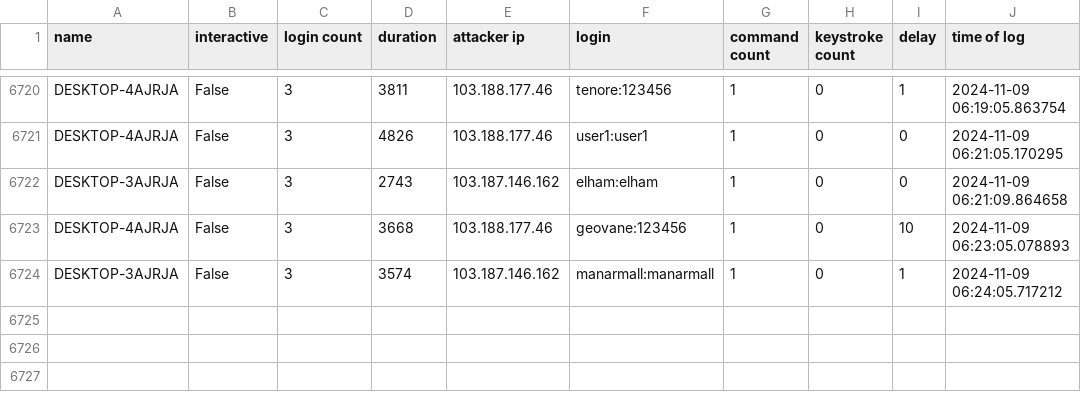
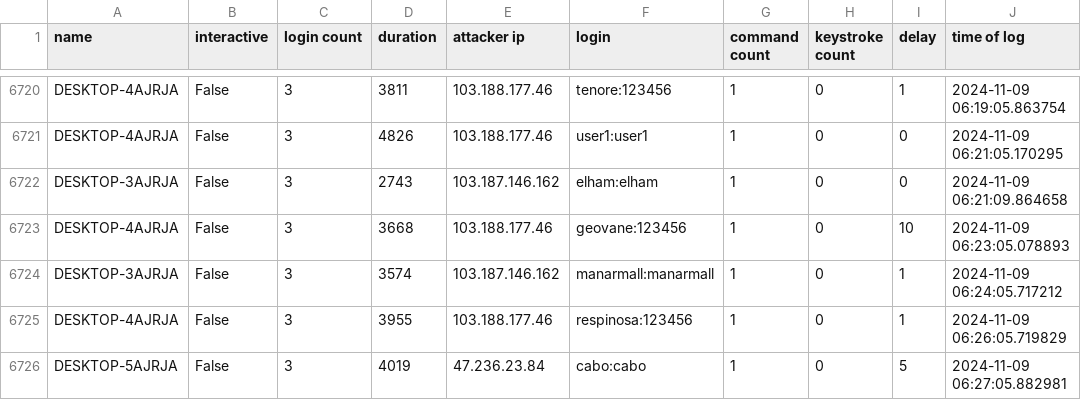
Before and after one commit to ryanfleming23/honeypot-group-1a, a CSV file: dat/delay.csv, drawn as a sheet; only a part is shown, gaps mark what is left out; the diff names each change by its address in the sheet, - before the commit and + after, or states it on an @@ line.

Commit message:
auto commit Sat 09 Nov 2024 06:30:01 AM EST

```diff
--- a/dat/delay.csv
+++ b/dat/delay.csv
+row 6725: DESKTOP-4AJRJA | False | 3 | 3955 | 103.188.177.46 | respinosa:123456 | 1 | 0 | 1 | 2024-11-09 06:26:05.719829
+row 6726: DESKTOP-5AJRJA | False | 3 | 4019 | 47.236.23.84 | cabo:cabo | 1 | 0 | 5 | 2024-11-09 06:27:05.882981
```
